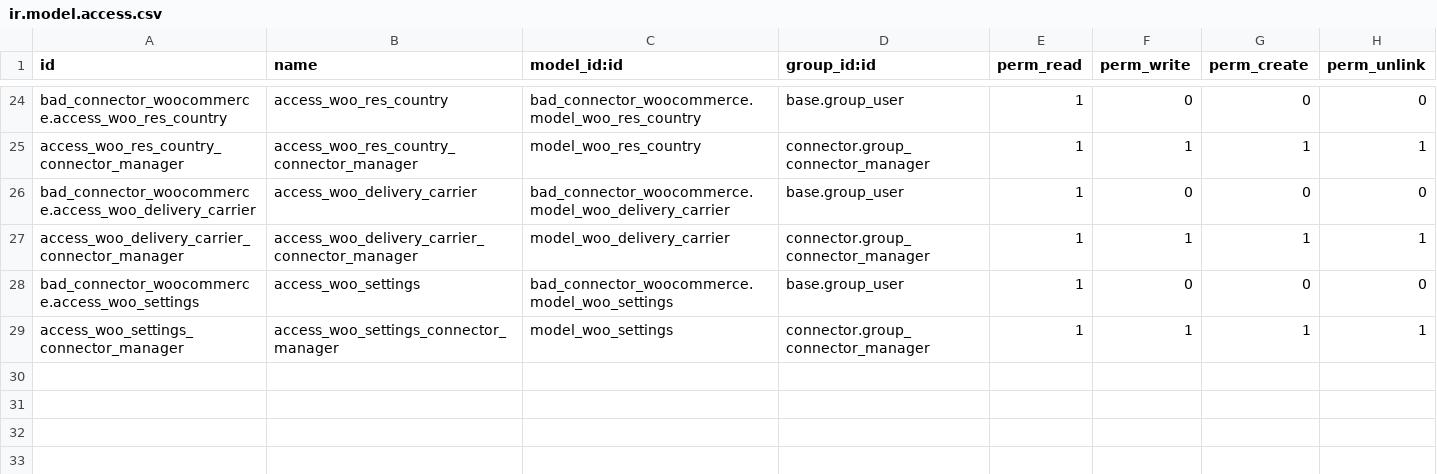
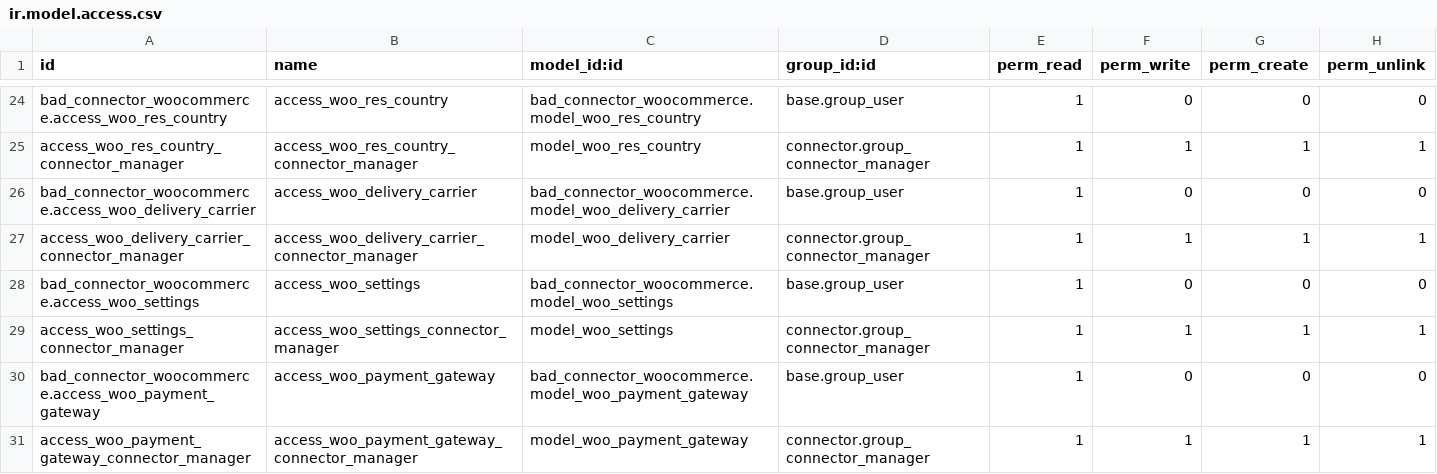
Before and after one commit to BizzAppDev-Systems/connector-woocommerce, a CSV file: bad_connector_woocommerce/security/ir.model.access.csv, drawn as a sheet; only a part is shown, gaps mark what is left out.

Commit message:
[WIP]bad_connector_woocommerce:import payment gateway

```diff
--- a/bad_connector_woocommerce/security/ir.model.access.csv
+++ b/bad_connector_woocommerce/security/ir.model.access.csv
@@ -29 +29,3 @@ bad_connector_woocommerce.access_woo_settings,access_woo_settings,bad_connector_
 access_woo_settings_connector_manager,access_woo_settings_connector_manager,model_woo_settings,connector.group_connector_manager,1,1,1,1
+bad_connector_woocommerce.access_woo_payment_gateway,access_woo_payment_gateway,bad_connector_woocommerce.model_woo_payment_gateway,base.group_user,1,0,0,0
+access_woo_payment_gateway_connector_manager,access_woo_payment_gateway_connector_manager,model_woo_payment_gateway,connector.group_connector_manager,1,1,1,1
```
Also changed, not shown: 10 other files.
